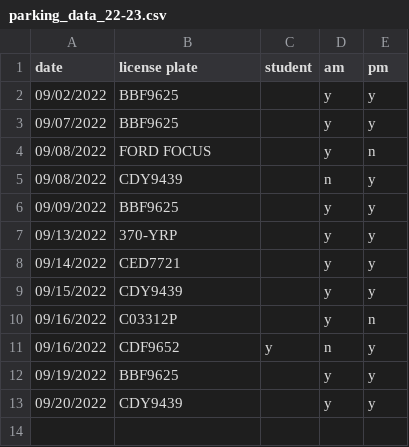
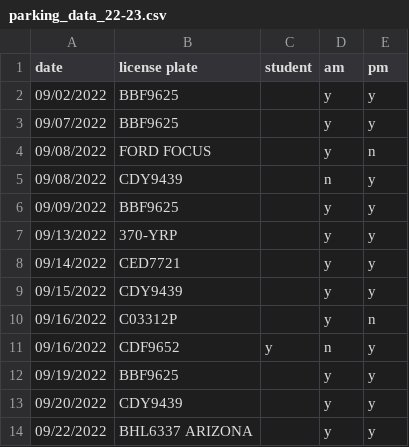
Before and after one commit to cds30895/Parking-Tracker, a CSV file: parking_data_22-23.csv, drawn as a sheet; the diff names each change by its address in the sheet, - before the commit and + after, or states it on an @@ line.

Commit message:
data entry

```diff
--- a/parking_data_22-23.csv
+++ b/parking_data_22-23.csv
+row 14: 09/22/2022 | BHL6337 ARIZONA |  | y | y
```
